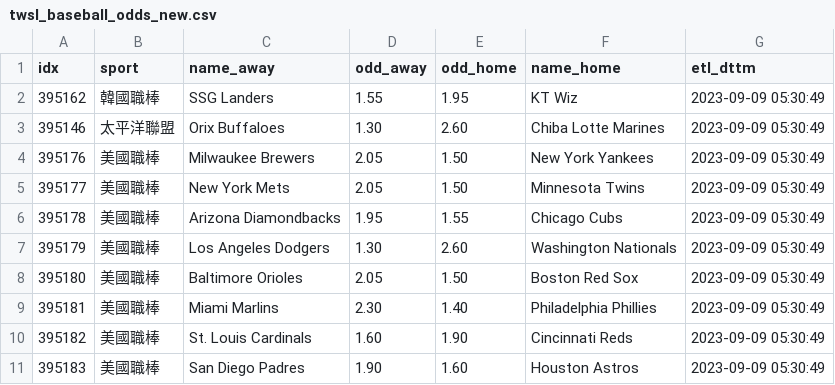
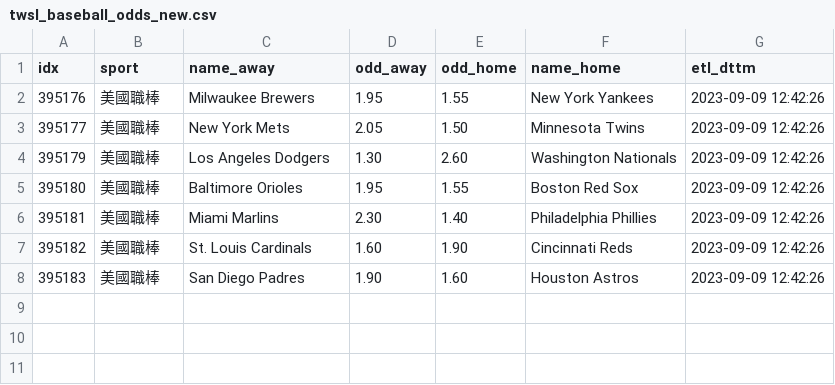
Before and after one commit to achilles0926/tw_sport_lottery, a CSV file: twsl_baseball_odds_new.csv, drawn as a sheet.

```diff
--- a/twsl_baseball_odds_new.csv
+++ b/twsl_baseball_odds_new.csv
@@ -1,11 +1,8 @@
 idx,sport,name_away,odd_away,odd_home,name_home,etl_dttm
-395162,韓國職棒,SSG Landers,1.55,1.95,KT Wiz,2023-09-09 05:30:49
-395146,太平洋聯盟,Orix Buffaloes,1.30,2.60,Chiba Lotte Marines,2023-09-09 05:30:49
-395176,美國職棒,Milwaukee Brewers,2.05,1.50,New York Yankees,2023-09-09 05:30:49
-395177,美國職棒,New York Mets,2.05,1.50,Minnesota Twins,2023-09-09 05:30:49
-395178,美國職棒,Arizona Diamondbacks,1.95,1.55,Chicago Cubs,2023-09-09 05:30:49
-395179,美國職棒,Los Angeles Dodgers,1.30,2.60,Washington Nationals,2023-09-09 05:30:49
-395180,美國職棒,Baltimore Orioles,2.05,1.50,Boston Red Sox,2023-09-09 05:30:49
-395181,美國職棒,Miami Marlins,2.30,1.40,Philadelphia Phillies,2023-09-09 05:30:49
-395182,美國職棒,St. Louis Cardinals,1.60,1.90,Cincinnati Reds,2023-09-09 05:30:49
-395183,美國職棒,San Diego Padres,1.90,1.60,Houston Astros,2023-09-09 05:30:49
+395176,美國職棒,Milwaukee Brewers,1.95,1.55,New York Yankees,2023-09-09 12:42:26
+395177,美國職棒,New York Mets,2.05,1.50,Minnesota Twins,2023-09-09 12:42:26
+395179,美國職棒,Los Angeles Dodgers,1.30,2.60,Washington Nationals,2023-09-09 12:42:26
+395180,美國職棒,Baltimore Orioles,1.95,1.55,Boston Red Sox,2023-09-09 12:42:26
+395181,美國職棒,Miami Marlins,2.30,1.40,Philadelphia Phillies,2023-09-09 12:42:26
+395182,美國職棒,St. Louis Cardinals,1.60,1.90,Cincinnati Reds,2023-09-09 12:42:26
+395183,美國職棒,San Diego Padres,1.90,1.60,Houston Astros,2023-09-09 12:42:26
```
Also changed, not shown: twsl_baseball_odds_backup.csv, twsl_baseball_odds_base.csv.
